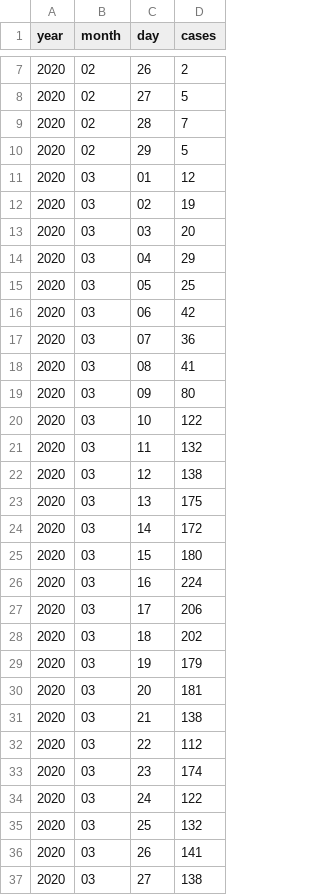
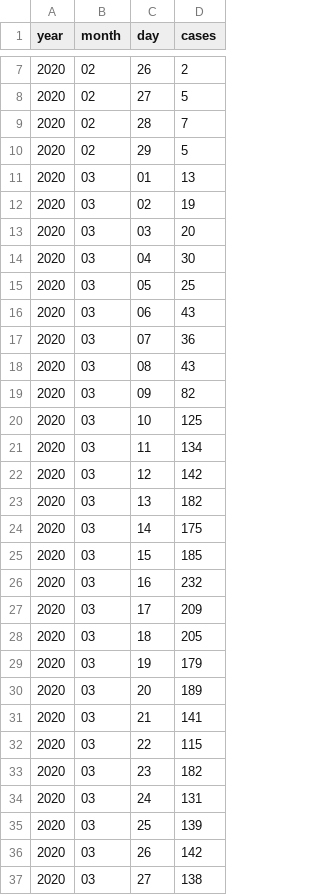
Before and after one commit to matsim-vsp/covid-sim, a CSV file: src/assets/berlin-cases.csv, drawn as a sheet; only a part is shown, gaps mark what is left out; the diff covers the shown part only.

Commit message:
latest RKI data for Munich, Berlin

```diff
--- a/src/assets/berlin-cases.csv
+++ b/src/assets/berlin-cases.csv
@@ -10,28 +10,28 @@ year,month,day,cases
 2020,02,29,5
-2020,03,01,12
+2020,03,01,13
 2020,03,02,19
 2020,03,03,20
-2020,03,04,29
+2020,03,04,30
 2020,03,05,25
-2020,03,06,42
+2020,03,06,43
 2020,03,07,36
-2020,03,08,41
-2020,03,09,80
-2020,03,10,122
-2020,03,11,132
-2020,03,12,138
-2020,03,13,175
-2020,03,14,172
-2020,03,15,180
-2020,03,16,224
-2020,03,17,206
-2020,03,18,202
+2020,03,08,43
+2020,03,09,82
+2020,03,10,125
+2020,03,11,134
+2020,03,12,142
+2020,03,13,182
+2020,03,14,175
+2020,03,15,185
+2020,03,16,232
+2020,03,17,209
+2020,03,18,205
 2020,03,19,179
-2020,03,20,181
-2020,03,21,138
-2020,03,22,112
-2020,03,23,174
-2020,03,24,122
-2020,03,25,132
-2020,03,26,141
+2020,03,20,189
+2020,03,21,141
+2020,03,22,115
+2020,03,23,182
+2020,03,24,131
+2020,03,25,139
+2020,03,26,142
 2020,03,27,138
```
Also changed, not shown: 4 added rows, 1 removed row and 17 edited cells elsewhere in this file, 4 other files.
